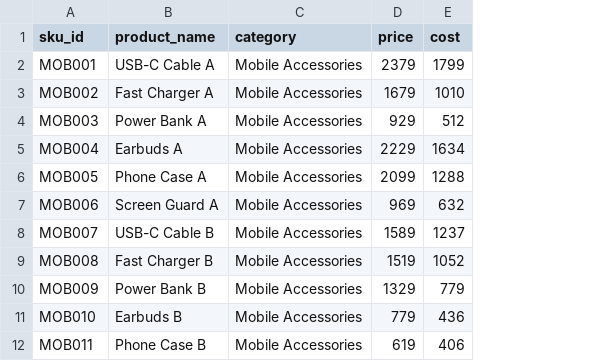
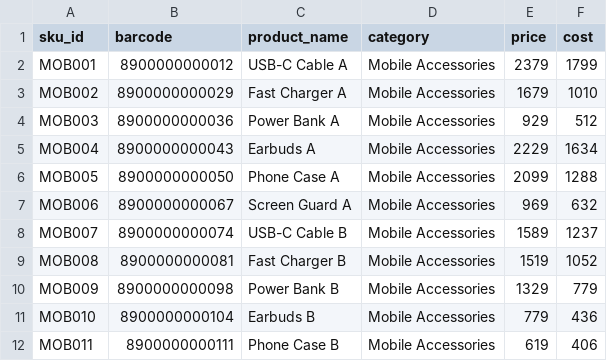
Before and after one commit to OmedullaAhmed/SYNAPSE, a CSV file: stock_mover/data/demo_general/item_master.csv, drawn as a sheet; only a part is shown; the diff names each change by its address in the sheet, - before the commit and + after, or states it on an @@ line.

```diff
--- a/stock_mover/data/demo_general/item_master.csv
+++ b/stock_mover/data/demo_general/item_master.csv
+column B (barcode), rows 2-12: 8900000000012 | 8900000000029 | 8900000000036 | 8900000000043 | 8900000000050 | 8900000000067 | 8900000000074 | 8900000000081 | 8900000000098 | 8900000000104 | 8900000000111
```
Also changed, not shown: 11 other files.
